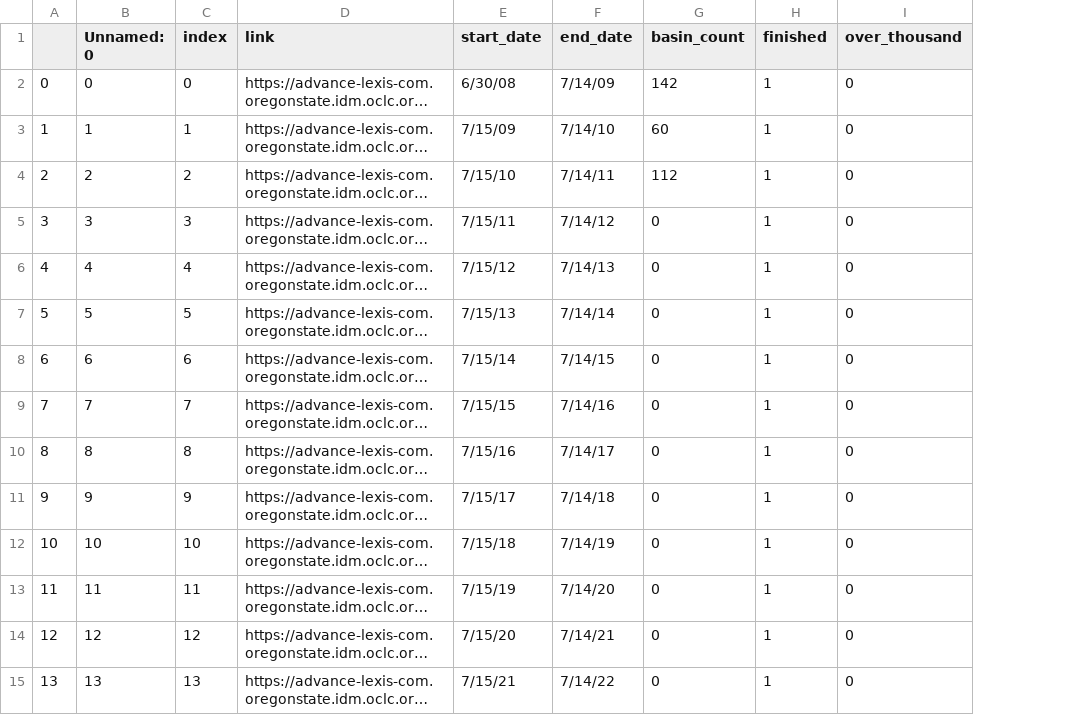
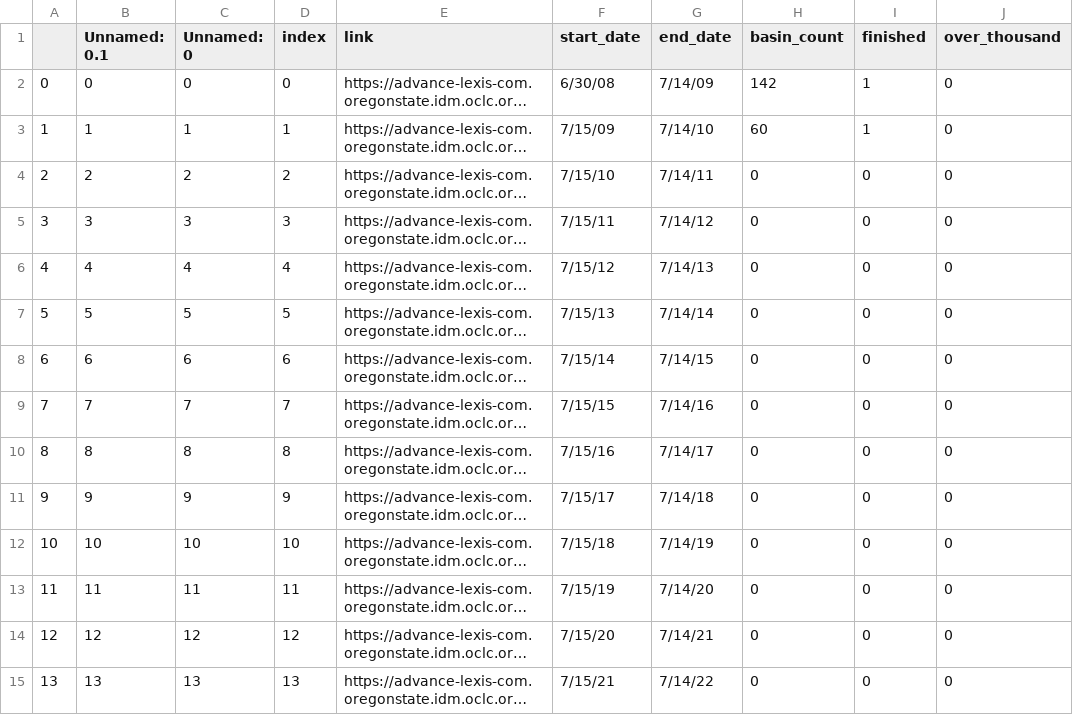
Before and after one commit to davicx/geography, a CSV file: master_to_do/aral.csv, drawn as a sheet; long unchanged cells end in …; addresses are those after the commit; the diff names each change by its address in the sheet, - before the commit and + after, or states it on an @@ line.

```diff
--- a/master_to_do/aral.csv
+++ b/master_to_do/aral.csv
+column B (Unnamed: 0.1), rows 2-15: 0 | 1 | 2 | 3 | 4 | 5 | 6 | 7 | 8 | 9 | 10 | 11 | 12 | 13
-H4 (basin_count): 112
+H4 (basin_count): 0
-I4:I15 (finished): 1
+I4:I15 (finished): 0
```
Also changed, not shown: 4 other files.
